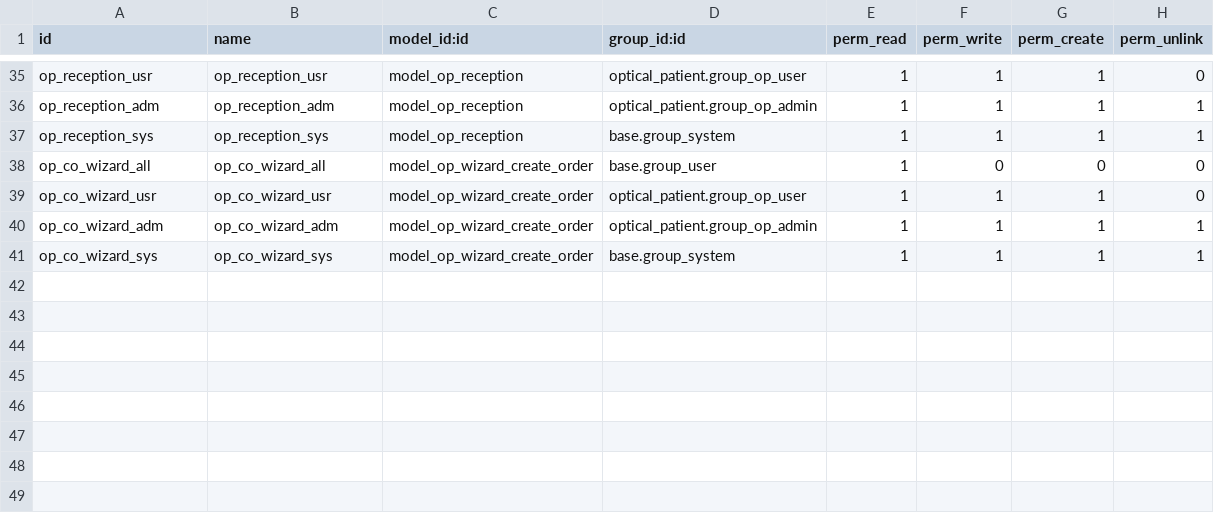
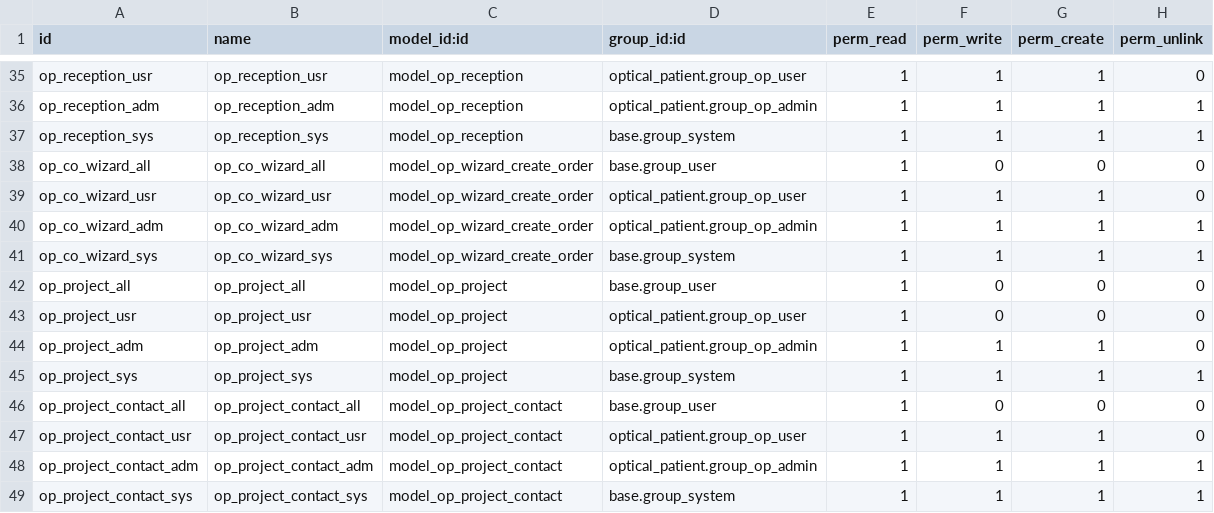
Before and after one commit to GustVillalobos/Lomed_internal, a CSV file: optical_patient/security/ir.model.access.csv, drawn as a sheet; only a part is shown, gaps mark what is left out.

Commit message:
Adding Project funtion
Project related in reception and patient

```diff
--- a/optical_patient/security/ir.model.access.csv
+++ b/optical_patient/security/ir.model.access.csv
@@ -41 +41,9 @@ op_co_wizard_adm,op_co_wizard_adm,model_op_wizard_create_order,optical_patient.g
 op_co_wizard_sys,op_co_wizard_sys,model_op_wizard_create_order,base.group_system,1,1,1,1
+op_project_all,op_project_all,model_op_project,base.group_user,1,0,0,0
+op_project_usr,op_project_usr,model_op_project,optical_patient.group_op_user,1,0,0,0
+op_project_adm,op_project_adm,model_op_project,optical_patient.group_op_admin,1,1,1,0
+op_project_sys,op_project_sys,model_op_project,base.group_system,1,1,1,1
+op_project_contact_all,op_project_contact_all,model_op_project_contact,base.group_user,1,0,0,0
+op_project_contact_usr,op_project_contact_usr,model_op_project_contact,optical_patient.group_op_user,1,1,1,0
+op_project_contact_adm,op_project_contact_adm,model_op_project_contact,optical_patient.group_op_admin,1,1,1,1
+op_project_contact_sys,op_project_contact_sys,model_op_project_contact,base.group_system,1,1,1,1
```
Also changed, not shown: 8 other files.
